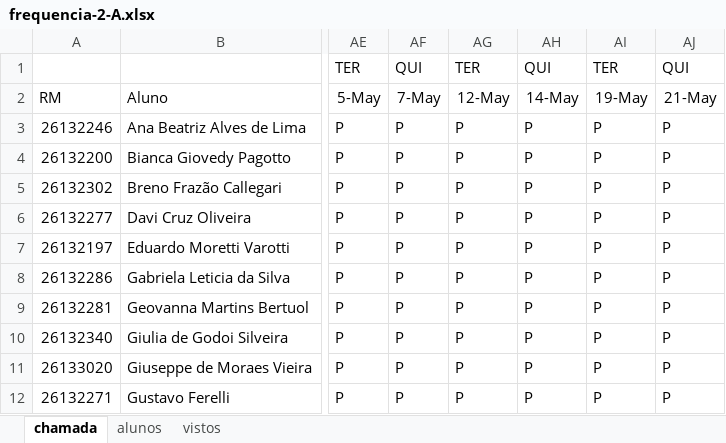
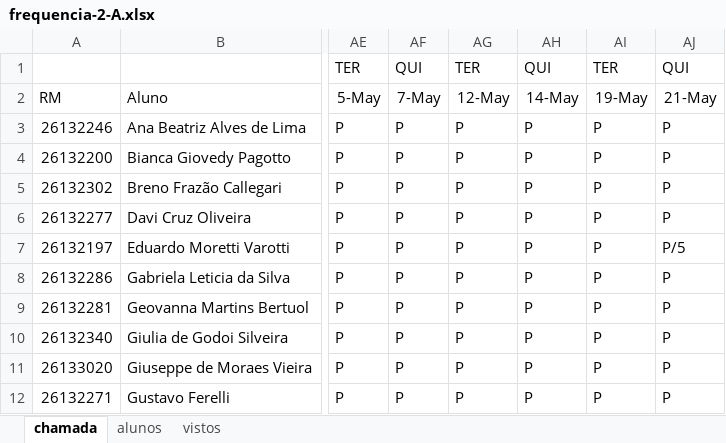
Before and after one commit to wellifabio/senai2026, an Excel workbook: ds/turmas/1DES_A/frequencia-2-A.xlsx, sheet chamada, drawn as a sheet; only a part is shown, gaps mark what is left out; values as stored, in another font and other column widths than the file's, no borders; conditional formats not drawn; the diff names each change by its address in the sheet, - before the commit and + after, or states it on an @@ line.

Commit message:
chamada

```diff
--- a/ds/turmas/1DES_A/frequencia-2-A.xlsx (sheet chamada)
+++ b/ds/turmas/1DES_A/frequencia-2-A.xlsx (sheet chamada)
-AJ7: P
+AJ7: P/5
```
Also changed, not shown: 2 other files.
